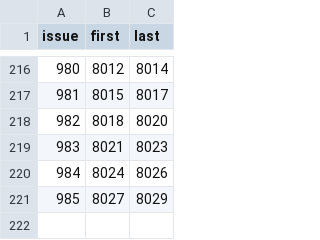
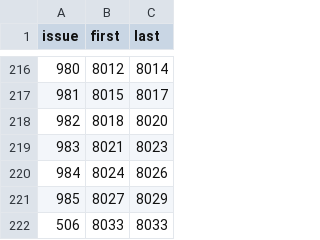
Before and after one commit to Gleb302596555/openbfme-godot, a TSV file: docs/stops.d/RESERVED.tsv, drawn as a sheet; only a part is shown, gaps mark what is left out.

```diff
--- a/docs/stops.d/RESERVED.tsv
+++ b/docs/stops.d/RESERVED.tsv
@@ -221 +221,2 @@ issue	first	last
 985	8027	8029
+506	8033	8033
```
Also changed, not shown: 4 other files.
